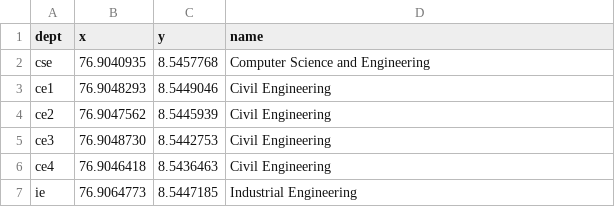
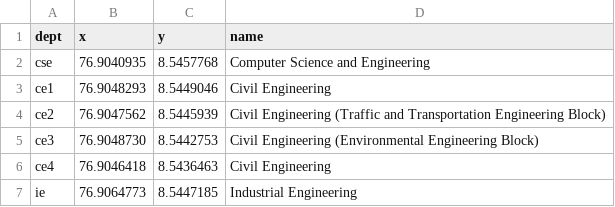
Before and after one commit to HariSK20/CETGo_Data, a CSV file: depts.csv, drawn as a sheet; only a part is shown; the diff covers the shown part only.

```diff
--- a/depts.csv
+++ b/depts.csv
@@ -3,4 +3,4 @@ cse, 76.9040935, 8.5457768, Computer Science and Engineering
 ce1, 76.9048293, 8.5449046, Civil Engineering
-ce2, 76.9047562, 8.5445939, Civil Engineering
-ce3, 76.9048730, 8.5442753, Civil Engineering
+ce2, 76.9047562, 8.5445939, Civil Engineering (Traffic and Transportation Engineering Block)
+ce3, 76.9048730, 8.5442753, Civil Engineering (Environmental Engineering Block)
 ce4, 76.9046418, 8.5436463, Civil Engineering
```
Also changed, not shown: 23 added rows elsewhere in this file, 1 other file.
